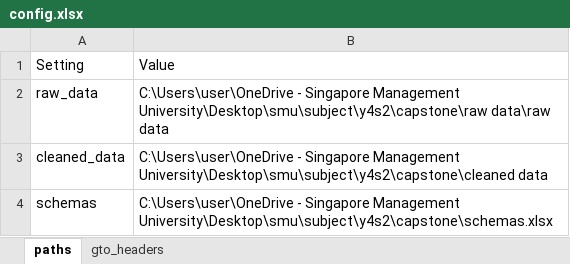
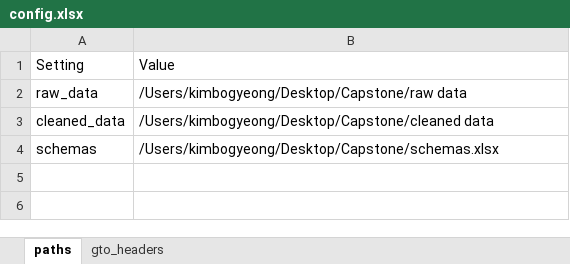
Before and after one commit to keith2929/ETL, an Excel workbook: config.xlsx, sheet paths, drawn as a sheet; values as stored, in another font and other column widths than the file's, no borders; the diff names each change by its address in the sheet, - before the commit and + after, or states it on an @@ line.

```diff
--- a/config.xlsx (sheet paths)
+++ b/config.xlsx (sheet paths)
-B2: C:\Users\user\OneDrive - Singapore Management University\Desktop\smu\subject\y4s2\capstone\raw data\raw data
+B2: /Users/kimbogyeong/Desktop/Capstone/raw data
-B3: C:\Users\user\OneDrive - Singapore Management University\Desktop\smu\subject\y4s2\capstone\cleaned data
+B3: /Users/kimbogyeong/Desktop/Capstone/cleaned data
-B4: C:\Users\user\OneDrive - Singapore Management University\Desktop\smu\subject\y4s2\capstone\schemas.xlsx
+B4: /Users/kimbogyeong/Desktop/Capstone/schemas.xlsx
```
Also changed, not shown: 3 other files.
